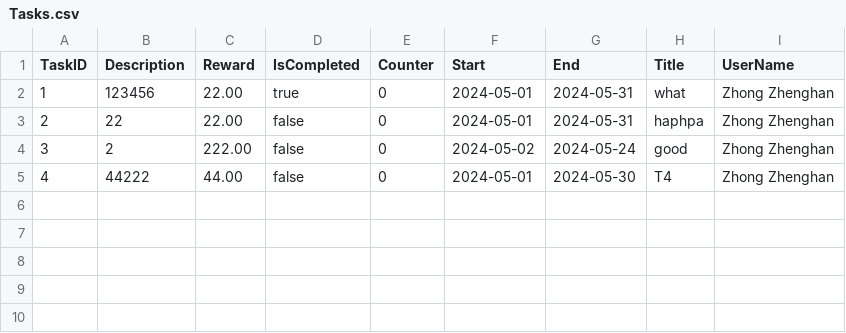
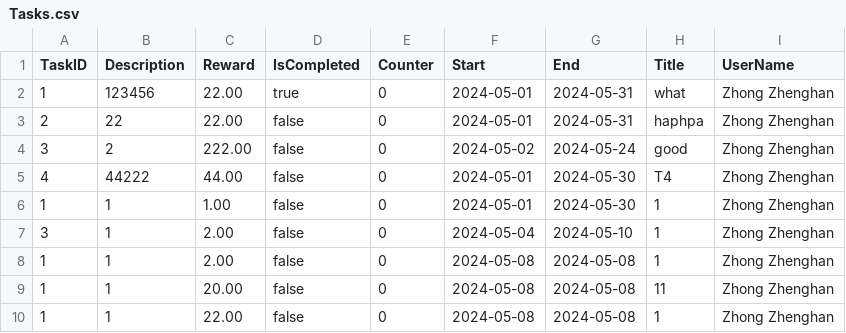
Before and after one commit to buptxinghan/Virtual-Bank-for-Kids, a CSV file: VirtualBankV2/src/Data/Tasks.csv, drawn as a sheet.

```diff
--- a/VirtualBankV2/src/Data/Tasks.csv
+++ b/VirtualBankV2/src/Data/Tasks.csv
@@ -5 +5,6 @@ TaskID,Description,Reward,IsCompleted,Counter,Start,End,Title,UserName
 4,44222,44.00,false,0,2024-05-01,2024-05-30,T4,Zhong Zhenghan
+1,1,1.00,false,0,2024-05-01,2024-05-30,1,Zhong Zhenghan
+3,1,2.00,false,0,2024-05-04,2024-05-10,1,Zhong Zhenghan
+1,1,2.00,false,0,2024-05-08,2024-05-08,1,Zhong Zhenghan
+1,1,20.00,false,0,2024-05-08,2024-05-08,11,Zhong Zhenghan
+1,1,22.00,false,0,2024-05-08,2024-05-08,1,Zhong Zhenghan
```
